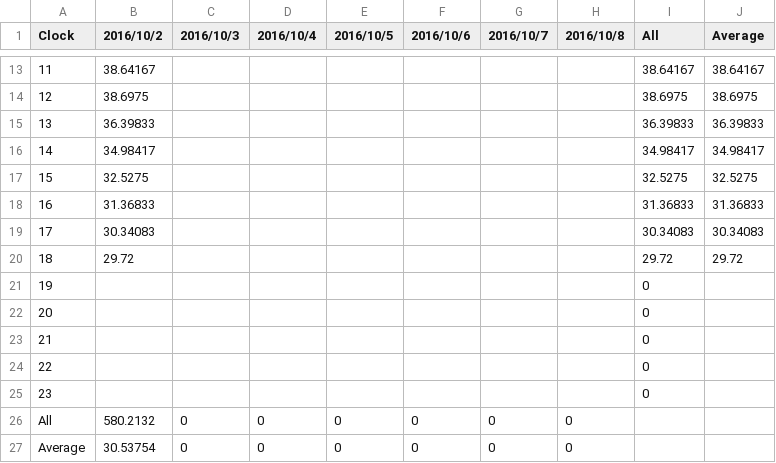
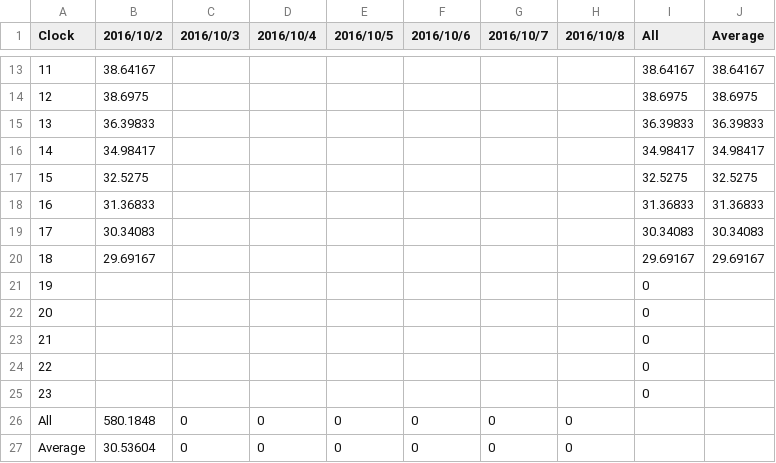
Before and after one commit to srsplabo/srsp_data, a CSV file: 129000039A0C/daily_clock_report/20161002_TE_129000039A0C.csv, drawn as a sheet; only a part is shown, gaps mark what is left out.

```diff
--- a/129000039A0C/daily_clock_report/20161002_TE_129000039A0C.csv
+++ b/129000039A0C/daily_clock_report/20161002_TE_129000039A0C.csv
@@ -19,3 +19,3 @@ Clock,2016/10/2,2016/10/3,2016/10/4,2016/10/5,2016/10/6,2016/10/7,2016/10/8,All,
 17,30.34083,,,,,,,30.34083,30.34083
-18,29.72,,,,,,,29.72,29.72
+18,29.69167,,,,,,,29.69167,29.69167
 19,,,,,,,,0
@@ -25,3 +25,3 @@ Clock,2016/10/2,2016/10/3,2016/10/4,2016/10/5,2016/10/6,2016/10/7,2016/10/8,All,
 23,,,,,,,,0
-All,580.2132,0,0,0,0,0,0
-Average,30.53754,0,0,0,0,0,0
+All,580.1848,0,0,0,0,0,0
+Average,30.53604,0,0,0,0,0,0
```
Also changed, not shown: 129000039A0C/daily_clock_report/20161002_HU_129000039A0C.csv, 129000039A0C/daily_clock_report/20161002_LX_129000039A0C.csv, 13 other files.
